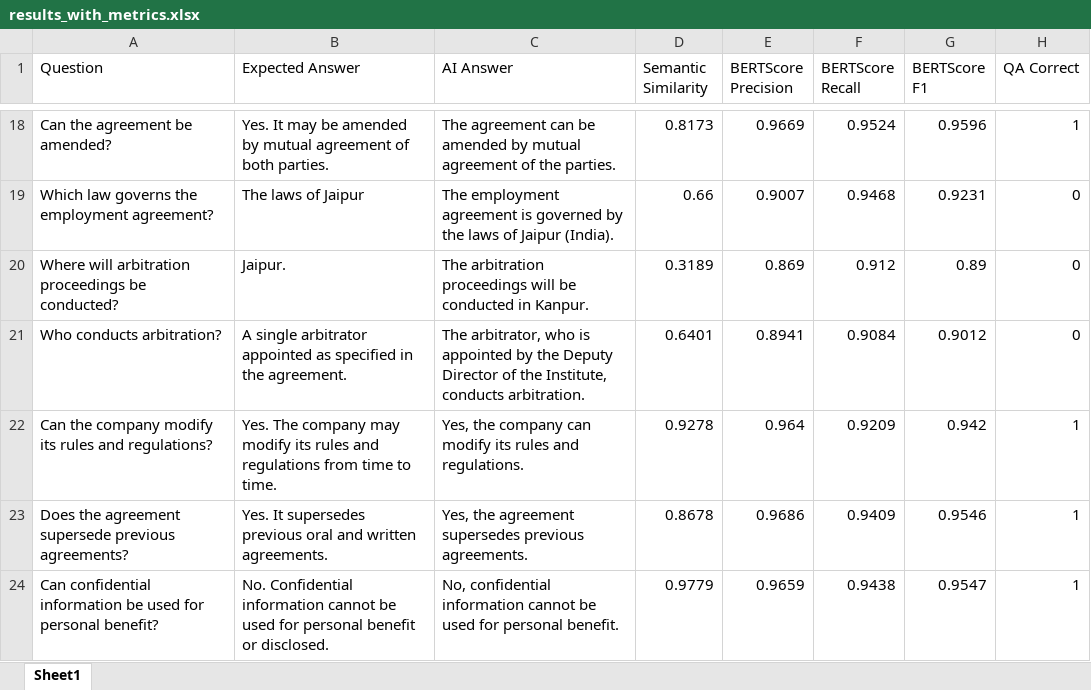
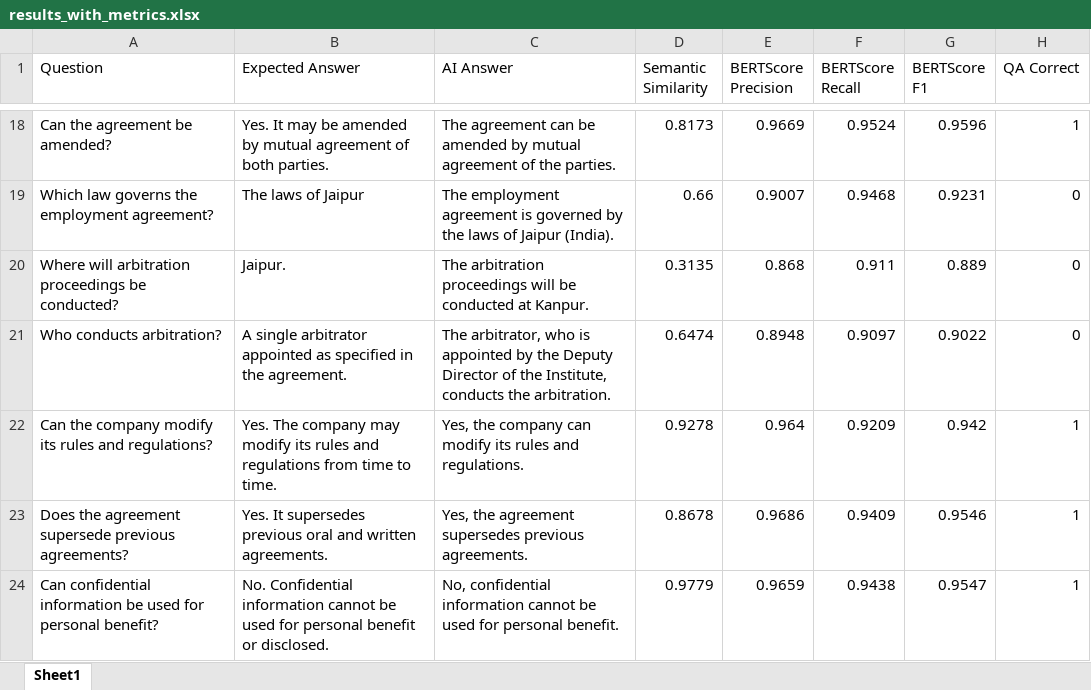
Before and after one commit to Mazin-codes/LexiClear, an Excel workbook: evaluation/results_with_metrics.xlsx, sheet Sheet1, drawn as a sheet; only a part is shown, gaps mark what is left out; values as stored, in another font and other column widths than the file's, no borders; the diff names each change by its address in the sheet, - before the commit and + after, or states it on an @@ line.

```diff
--- a/evaluation/results_with_metrics.xlsx (sheet Sheet1)
+++ b/evaluation/results_with_metrics.xlsx (sheet Sheet1)
-C20 (AI Answer): …be conducted in Kanpur.
+C20 (AI Answer): …be conducted at Kanpur.
-D20 (Semantic Similarity): 0.3189
+D20 (Semantic Similarity): 0.3135
-E20 (BERTScore Precision): 0.869
+E20 (BERTScore Precision): 0.868
-F20 (BERTScore Recall): 0.912
+F20 (BERTScore Recall): 0.911
-G20 (BERTScore F1): 0.89
+G20 (BERTScore F1): 0.889
-C21 (AI Answer): …Institute, conducts arbitration.
+C21 (AI Answer): …Institute, conducts the arbitration.
-D21 (Semantic Similarity): 0.6401
+D21 (Semantic Similarity): 0.6474
-E21 (BERTScore Precision): 0.8941
+E21 (BERTScore Precision): 0.8948
-F21 (BERTScore Recall): 0.9084
+F21 (BERTScore Recall): 0.9097
-G21 (BERTScore F1): 0.9012
+G21 (BERTScore F1): 0.9022
```
Also changed, not shown: evaluation/evaluation.xlsx, evaluation/results.xlsx, 7 other files.
